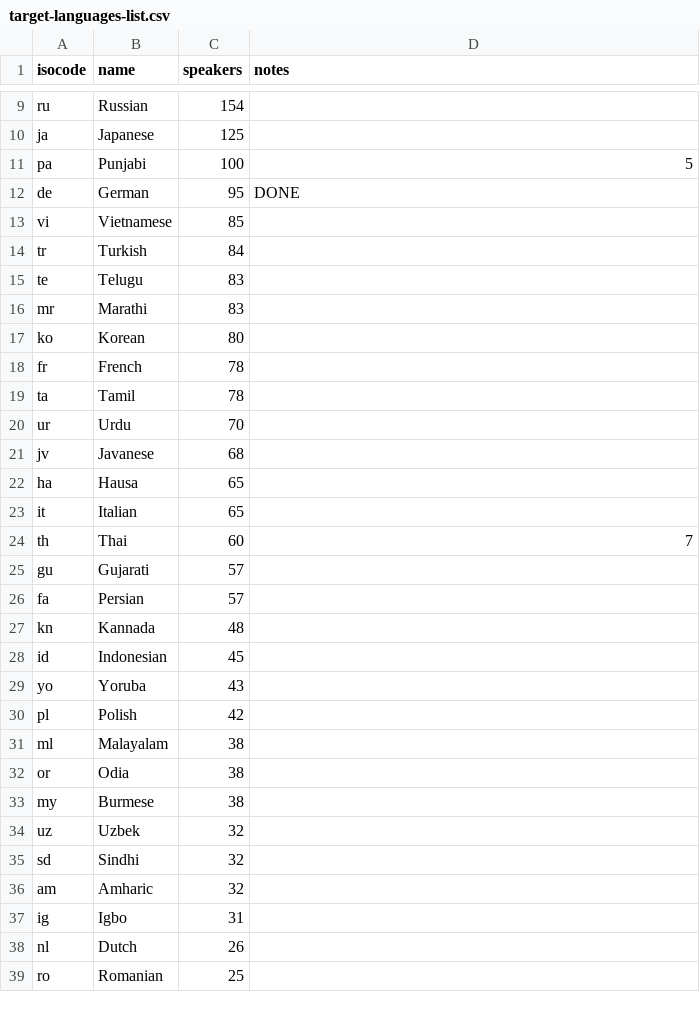
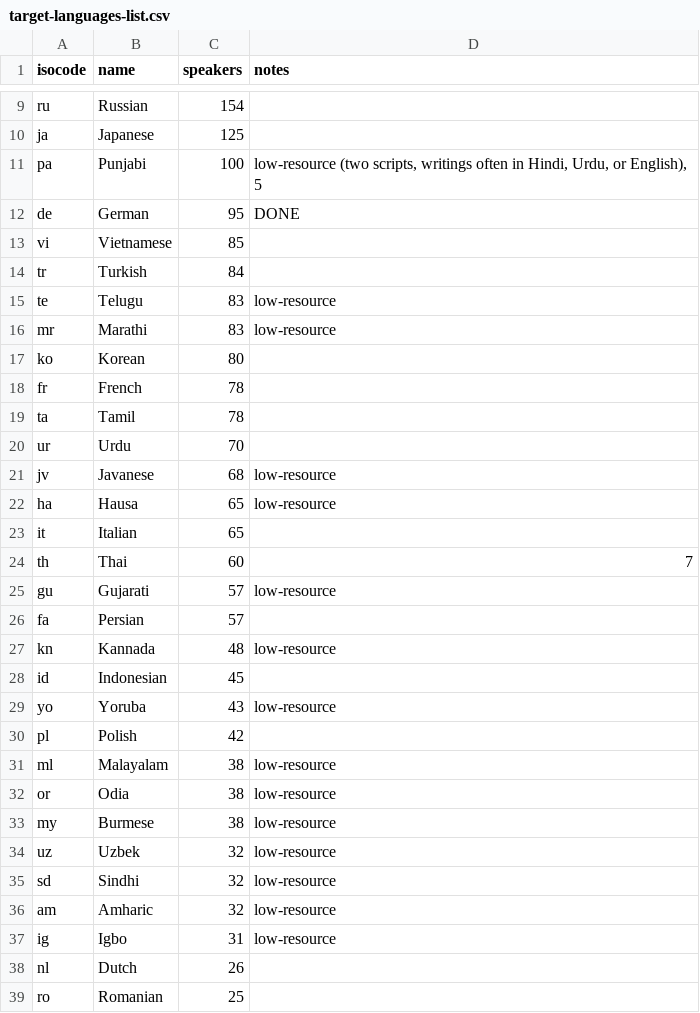
Before and after one commit to prechelt/cuhasc, a CSV file: instruments/target-languages-list.csv, drawn as a sheet; only a part is shown, gaps mark what is left out; the diff covers the shown part only.

Commit message:
instruments/target-languages-list.csv: marked low-resource languages
where Opus 4.8 was skeptical whether it could provide a 'good' translation (versus very good or near-perfect)
according to /translate-cvscale.

```diff
--- a/instruments/target-languages-list.csv
+++ b/instruments/target-languages-list.csv
@@ -10,3 +10,3 @@ ru;Russian;154;
 ja;Japanese;125;
-pa;Punjabi;100;5
+pa;Punjabi;100;low-resource (two scripts, writings often in Hindi, Urdu, or English), 5
 de;German;95;DONE
@@ -14,4 +14,4 @@ vi;Vietnamese;85;
 tr;Turkish;84;
-te;Telugu;83;
-mr;Marathi;83;
+te;Telugu;83;low-resource
+mr;Marathi;83;low-resource
 ko;Korean;80;
@@ -20,19 +20,19 @@ ta;Tamil;78;
 ur;Urdu;70;
-jv;Javanese;68;
-ha;Hausa;65;
+jv;Javanese;68;low-resource
+ha;Hausa;65;low-resource
 it;Italian;65;
 th;Thai;60;7
-gu;Gujarati;57;
+gu;Gujarati;57;low-resource
 fa;Persian;57;
-kn;Kannada;48;
+kn;Kannada;48;low-resource
 id;Indonesian;45;
-yo;Yoruba;43;
+yo;Yoruba;43;low-resource
 pl;Polish;42;
-ml;Malayalam;38;
-or;Odia;38;
-my;Burmese;38;
-uz;Uzbek;32;
-sd;Sindhi;32;
-am;Amharic;32;
-ig;Igbo;31;
+ml;Malayalam;38;low-resource
+or;Odia;38;low-resource
+my;Burmese;38;low-resource
+uz;Uzbek;32;low-resource
+sd;Sindhi;32;low-resource
+am;Amharic;32;low-resource
+ig;Igbo;31;low-resource
 nl;Dutch;26;
```
Also changed, not shown: 7 edited cells elsewhere in this file.
